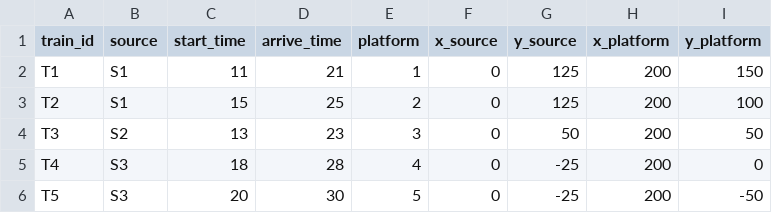
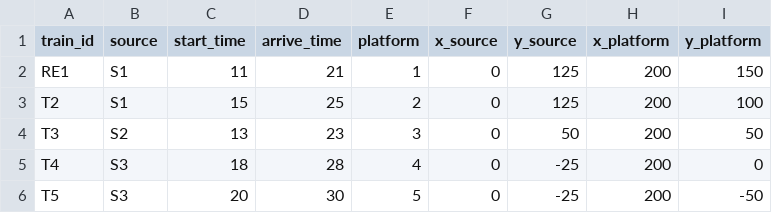
Before and after one commit to desireland-pixel/train-sim-2, a CSV file: data/trains.csv, drawn as a sheet.

Commit message:
Update trains.csv

```diff
--- a/data/trains.csv
+++ b/data/trains.csv
@@ -1,3 +1,3 @@
 train_id,source,start_time,arrive_time,platform,x_source,y_source,x_platform,y_platform
-T1,S1,11,21,1,0,125,200,150
+RE1,S1,11,21,1,0,125,200,150
 T2,S1,15,25,2,0,125,200,100
```
